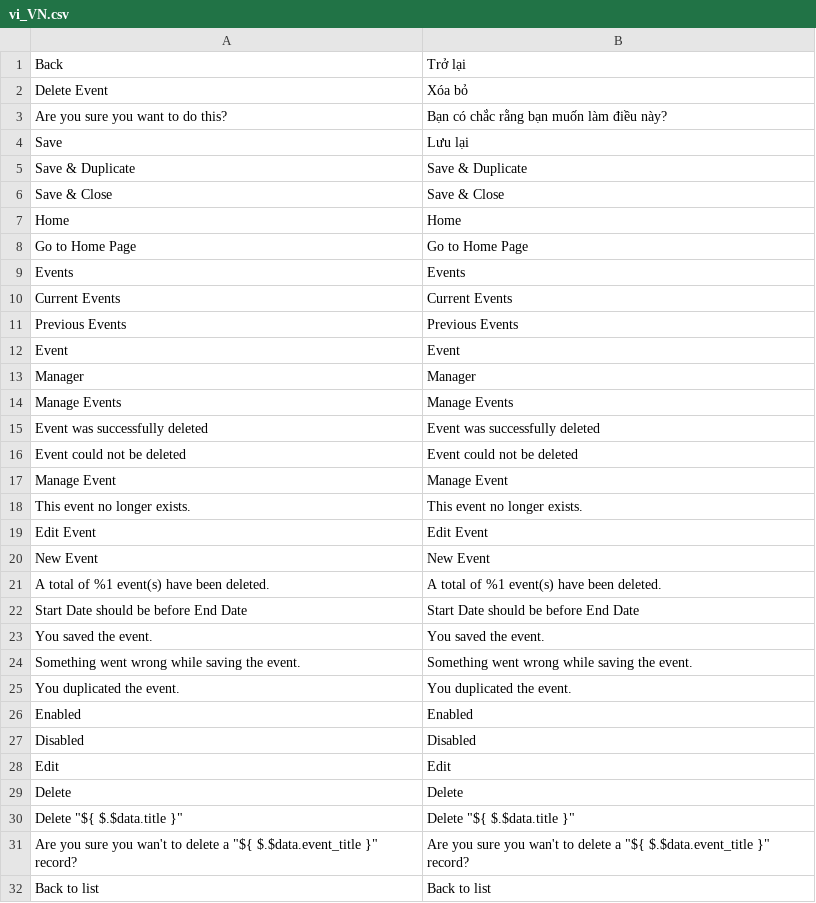
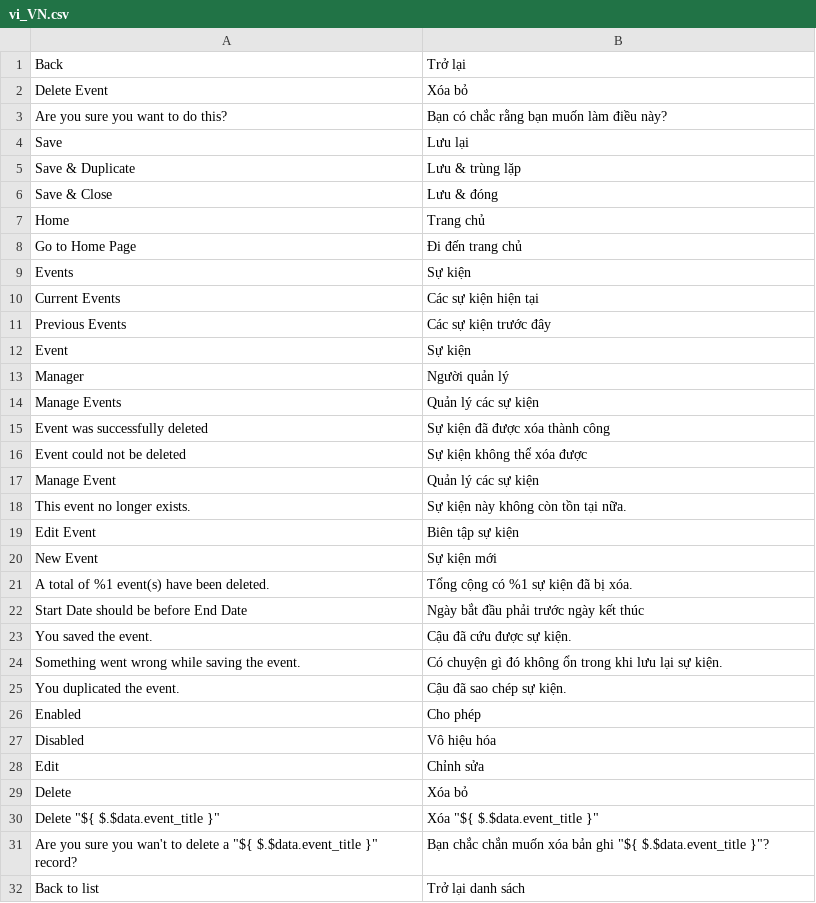
Before and after one commit to congvt305/staging-twap, a CSV file: app/code/Eguana/EventReservation/i18n/vi_VN.csv, drawn as a sheet; only a part is shown; the diff covers the shown part only.

```diff
--- a/app/code/Eguana/EventReservation/i18n/vi_VN.csv
+++ b/app/code/Eguana/EventReservation/i18n/vi_VN.csv
@@ -4,29 +4,29 @@ Back,Trở lại
 Save,Lưu lại
-"Save & Duplicate","Save & Duplicate"
-"Save & Close","Save & Close"
-Home,Home
-"Go to Home Page","Go to Home Page"
-Events,Events
-"Current Events","Current Events"
-"Previous Events","Previous Events"
-Event,Event
-Manager,Manager
-"Manage Events","Manage Events"
-"Event was successfully deleted","Event was successfully deleted"
-"Event could not be deleted","Event could not be deleted"
-"Manage Event","Manage Event"
-"This event no longer exists.","This event no longer exists."
-"Edit Event","Edit Event"
-"New Event","New Event"
-"A total of %1 event(s) have been deleted.","A total of %1 event(s) have been deleted."
-"Start Date should be before End Date","Start Date should be before End Date"
-"You saved the event.","You saved the event."
-"Something went wrong while saving the event.","Something went wrong while saving the event."
-"You duplicated the event.","You duplicated the event."
-Enabled,Enabled
-Disabled,Disabled
-Edit,Edit
-Delete,Delete
-"Delete ""${ $.$data.title }""","Delete ""${ $.$data.title }"""
-"Are you sure you wan't to delete a ""${ $.$data.event_title }"" record?","Are you sure you wan't to delete a ""${ $.$data.event_title }"" record?"
-"Back to list","Back to list"
+"Save & Duplicate","Lưu & trùng lặp"
+"Save & Close","Lưu & đóng"
+Home,Trang chủ
+"Go to Home Page","Đi đến trang chủ"
+Events,Sự kiện
+"Current Events","Các sự kiện hiện tại"
+"Previous Events","Các sự kiện trước đây"
+Event,Sự kiện
+Manager,Người quản lý
+"Manage Events","Quản lý các sự kiện"
+"Event was successfully deleted","Sự kiện đã được xóa thành công"
+"Event could not be deleted","Sự kiện không thể xóa được"
+"Manage Event","Quản lý các sự kiện"
+"This event no longer exists.","Sự kiện này không còn tồn tại nữa."
+"Edit Event","Biên tập sự kiện"
+"New Event","Sự kiện mới"
+"A total of %1 event(s) have been deleted.","Tổng cộng có %1 sự kiện đã bị xóa."
+"Start Date should be before End Date","Ngày bắt đầu phải trước ngày kết thúc"
+"You saved the event.","Cậu đã cứu được sự kiện."
+"Something went wrong while saving the event.","Có chuyện gì đó không ổn trong khi lưu lại sự kiện."
+"You duplicated the event.","Cậu đã sao chép sự kiện."
+Enabled,Cho phép
+Disabled,Vô hiệu hóa
+Edit,Chỉnh sửa
+Delete,Xóa bỏ
+"Delete ""${ $.$data.event_title }""","Xóa ""${ $.$data.event_title }"""
+"Are you sure you wan't to delete a ""${ $.$data.event_title }"" record?","Bạn chắc chắn muốn xóa bản ghi ""${ $.$data.event_title }""?"
+"Back to list","Trở lại danh sách"
```
Also changed, not shown: 8 added rows and 14 edited cells elsewhere in this file, 4 other files.
